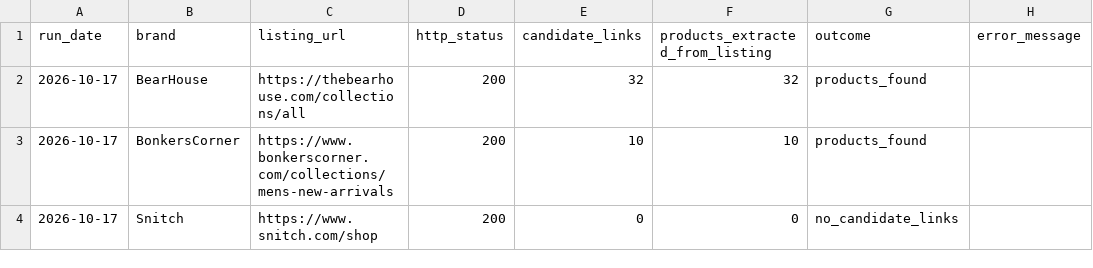
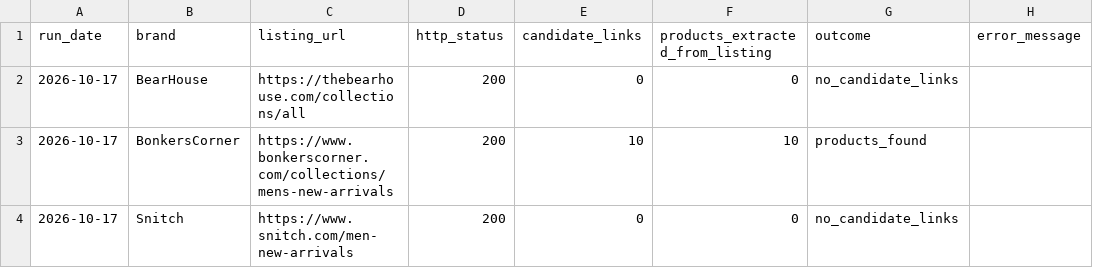
Before and after one commit to ChiranjibiR/AnimeSansar, a CSV file: reports/scrape_status.csv, drawn as a sheet.

```diff
--- a/reports/scrape_status.csv
+++ b/reports/scrape_status.csv
@@ -1,4 +1,4 @@
 run_date,brand,listing_url,http_status,candidate_links,products_extracted_from_listing,outcome,error_message
-2026-10-17,BearHouse,https://thebearhouse.com/collections/all,200,32,32,products_found,
+2026-10-17,BearHouse,https://thebearhouse.com/collections/all,200,0,0,no_candidate_links,
 2026-10-17,BonkersCorner,https://www.bonkerscorner.com/collections/mens-new-arrivals,200,10,10,products_found,
-2026-10-17,Snitch,https://www.snitch.com/shop,200,0,0,no_candidate_links,
+2026-10-17,Snitch,https://www.snitch.com/men-new-arrivals,200,0,0,no_candidate_links,
```
Also changed, not shown: 1 other file.
